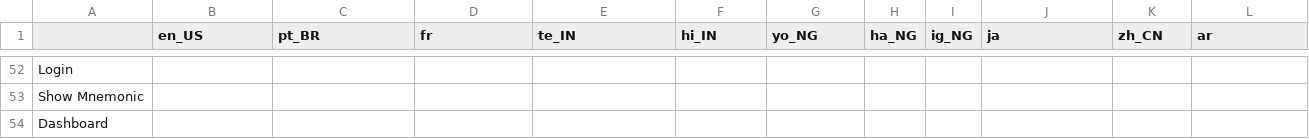
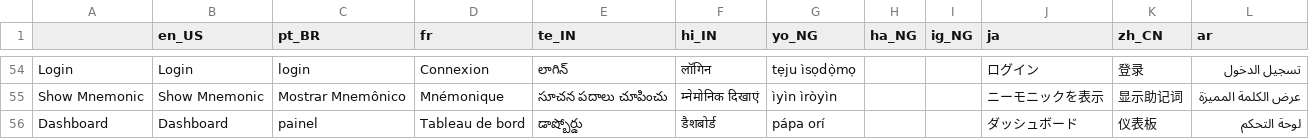
Before and after one commit to Sam2much96/Dystopia-App, a CSV file: source_code/Translation/Translation_1.csv, drawn as a sheet; only a part is shown, gaps mark what is left out; addresses are those after the commit; the diff covers the shown part only; the diff names each change by its address in the sheet, - before the commit and + after, or states it on an @@ line.

```diff
--- a/source_code/Translation/Translation_1.csv
+++ b/source_code/Translation/Translation_1.csv
-B54 (en_US): (empty)
+B54 (en_US): Login
-C54 (pt_BR): (empty)
+C54 (pt_BR): login
-D54 (fr): (empty)
+D54 (fr): Connexion
-E54 (te_IN): (empty)
+E54 (te_IN): లాగిన్
-F54 (hi_IN): (empty)
+F54 (hi_IN): लॉगिन
-G54 (yo_NG): (empty)
+G54 (yo_NG): tẹju ìsọdọ̀mọ
-J54 (ja): (empty)
+J54 (ja): ログイン
-K54 (zh_CN): (empty)
+K54 (zh_CN): 登录
-L54 (ar): (empty)
+L54 (ar): تسجيل الدخول
-B55 (en_US): (empty)
+B55 (en_US): Show Mnemonic
-C55 (pt_BR): (empty)
+C55 (pt_BR): Mostrar Mnemônico
-D55 (fr): (empty)
+D55 (fr): Mnémonique
-E55 (te_IN): (empty)
+E55 (te_IN): సూచన పదాలు చూపించు
-F55 (hi_IN): (empty)
+F55 (hi_IN): म्नेमोनिक दिखाएं
-G55 (yo_NG): (empty)
+G55 (yo_NG): ìyìn ìròyìn
-J55 (ja): (empty)
+J55 (ja): ニーモニックを表示
-K55 (zh_CN): (empty)
+K55 (zh_CN): 显示助记词
-L55 (ar): (empty)
+L55 (ar): عرض الكلمة المميزة
-B56 (en_US): (empty)
+B56 (en_US): Dashboard
-C56 (pt_BR): (empty)
+C56 (pt_BR): painel
-D56 (fr): (empty)
+D56 (fr): Tableau de bord
-E56 (te_IN): (empty)
+E56 (te_IN): డాష్బోర్డు
-F56 (hi_IN): (empty)
+F56 (hi_IN): डैशबोर्ड
-G56 (yo_NG): (empty)
+G56 (yo_NG): pápa orí
-J56 (ja): (empty)
+J56 (ja): ダッシュボード
-K56 (zh_CN): (empty)
+K56 (zh_CN): 仪表板
-L56 (ar): (empty)
+L56 (ar): لوحة التحكم
```
Also changed, not shown: 10 added rows and 73 edited cells elsewhere in this file, 27 other files.
